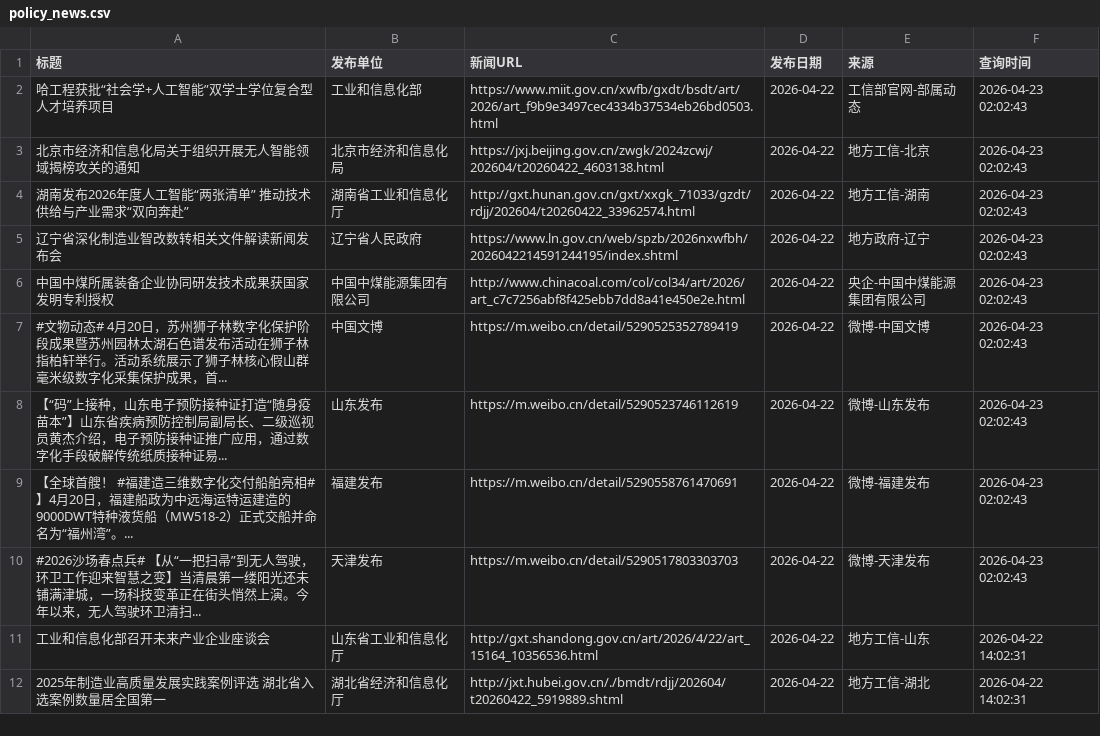
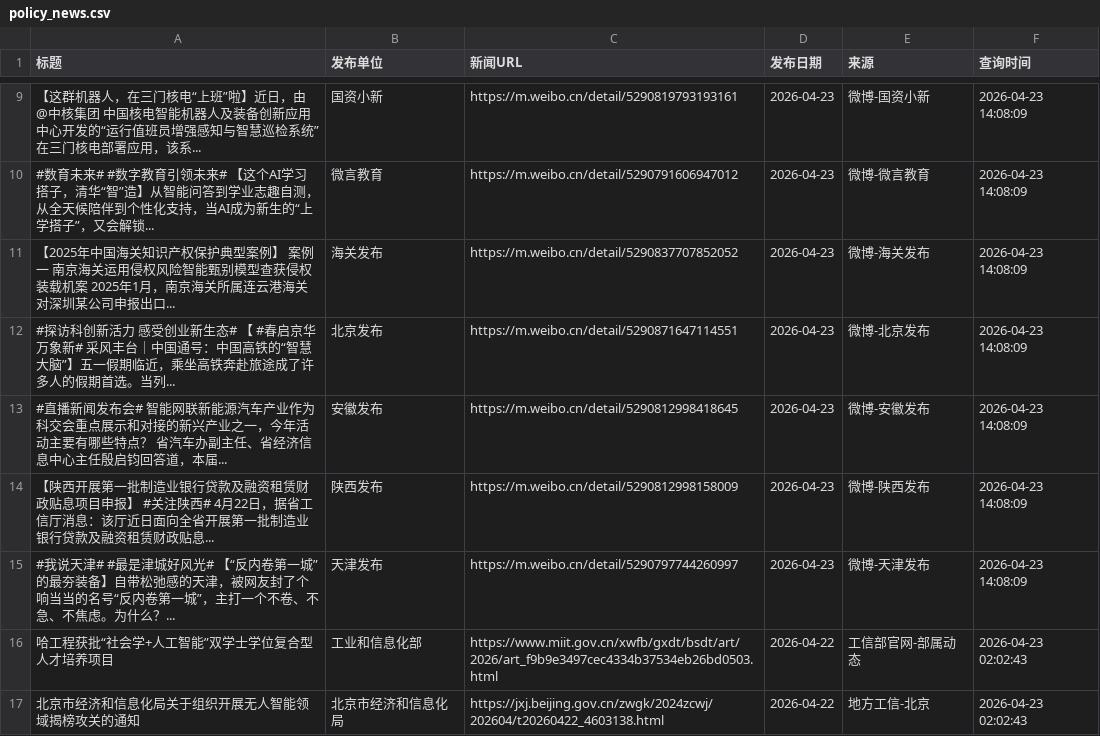
Before and after one commit to guluor-w/Automated-news-scraping, a CSV file: docs/data/policy_news.csv, drawn as a sheet; only a part is shown, gaps mark what is left out; the shorter side is filled out with more unchanged rows; the diff covers the shown part only; the diff names each change by its address in the sheet, - before the commit and + after, or states it on an @@ line.

```diff
--- a/docs/data/policy_news.csv
+++ b/docs/data/policy_news.csv
+row 9: 【这群机器人，在三门核电“上班”啦】近日，由 @中核集团 中国核电智能机器人及装备创新应用中心开发的“运行值班员增强感知与智慧巡检系统”在三门核电部署应用，该系... | 国资小新 | https://m.weibo.cn/detail/5290819793193161 | 2026-04-23 | 微博-国资小新 | 2026-04-23 14:08:09
+row 10: #数育未来# #数字教育引领未来# 【这个AI学习搭子，清华“智”造】从智能问答到学业志趣自测，从全天候陪伴到个性化支持，当AI成为新生的“上学搭子”，又会解锁... | 微言教育 | https://m.weibo.cn/detail/5290791606947012 | 2026-04-23 | 微博-微言教育 | 2026-04-23 14:08:09
+row 11: 【2025年中国海关知识产权保护典型案例】 案例一 南京海关运用侵权风险智能甄别模型查获侵权装载机案 2025年1月，南京海关所属连云港海关对深圳某公司申报出口... | 海关发布 | https://m.weibo.cn/detail/5290837707852052 | 2026-04-23 | 微博-海关发布 | 2026-04-23 14:08:09
+row 12: #探访科创新活力 感受创业新生态# 【 #春启京华万象新# 采风丰台｜中国通号：中国高铁的“智慧大脑”】五一假期临近，乘坐高铁奔赴旅途成了许多人的假期首选。当列... | 北京发布 | https://m.weibo.cn/detail/5290871647114551 | 2026-04-23 | 微博-北京发布 | 2026-04-23 14:08:09
+row 13: #直播新闻发布会# 智能网联新能源汽车产业作为科交会重点展示和对接的新兴产业之一，今年活动主要有哪些特点？ 省汽车办副主任、省经济信息中心主任殷启钧回答道，本届... | 安徽发布 | https://m.weibo.cn/detail/5290812998418645 | 2026-04-23 | 微博-安徽发布 | 2026-04-23 14:08:09
+row 14: 【陕西开展第一批制造业银行贷款及融资租赁财政贴息项目申报】 #关注陕西# 4月22日，据省工信厅消息：该厅近日面向全省开展第一批制造业银行贷款及融资租赁财政贴息... | 陕西发布 | https://m.weibo.cn/detail/5290812998158009 | 2026-04-23 | 微博-陕西发布 | 2026-04-23 14:08:09
+row 15: #我说天津# #最是津城好风光# 【“反内卷第一城”的最夯装备】自带松弛感的天津，被网友封了个响当当的名号“反内卷第一城”，主打一个不卷、不急、不焦虑。为什么？... | 天津发布 | https://m.weibo.cn/detail/5290797744260997 | 2026-04-23 | 微博-天津发布 | 2026-04-23 14:08:09
```
Also changed, not shown: 11 added rows elsewhere in this file, 3 other files.
